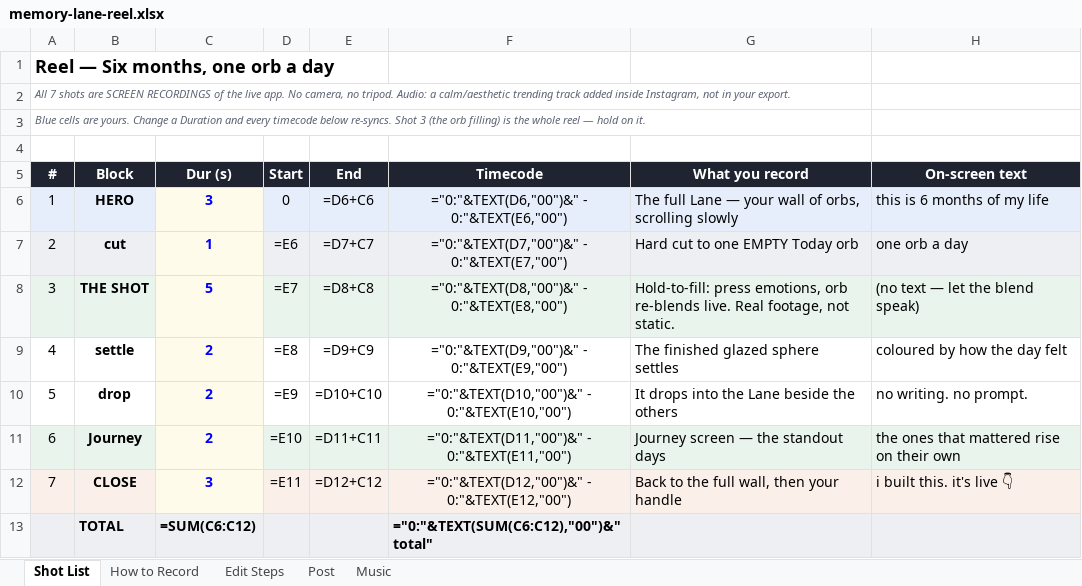
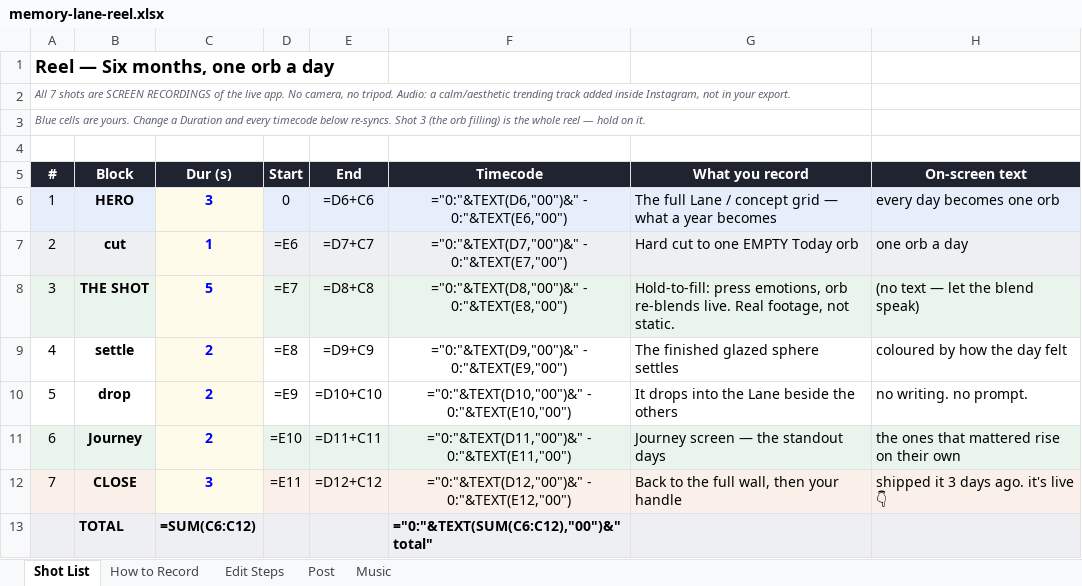
Before and after one commit to smeetkataria7-cmyk/Jarvis, an Excel workbook: memory-lane-reel.xlsx, sheet Shot List, drawn as a sheet; values as stored, in another font and other column widths than the file's, no borders; formulas without a stored value are shown as written; the diff names each change by its address in the sheet, - before the commit and + after, or states it on an @@ line.

```diff
--- a/memory-lane-reel.xlsx (sheet Shot List)
+++ b/memory-lane-reel.xlsx (sheet Shot List)
-G6 (What you record): …full Lane — your wall of orbs, scrolling slowly
+G6 (What you record): …full Lane / concept grid — what a year becomes
-H6 (On-screen text): this is 6 months of my life
+H6 (On-screen text): every day becomes one orb
-H12 (On-screen text): i built this. it's live 👇
+H12 (On-screen text): shipped it 3 days ago. it's live 👇
```
